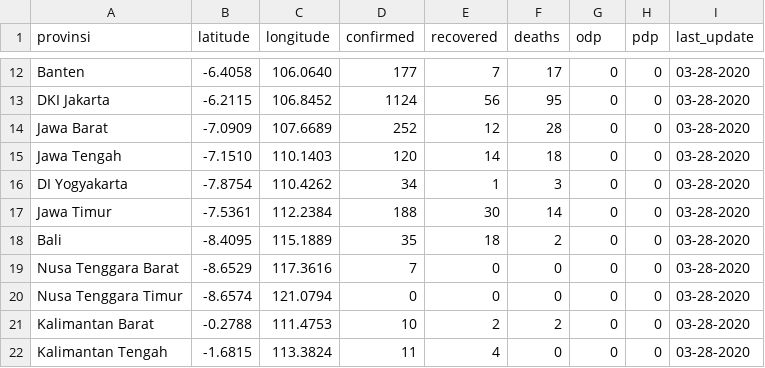
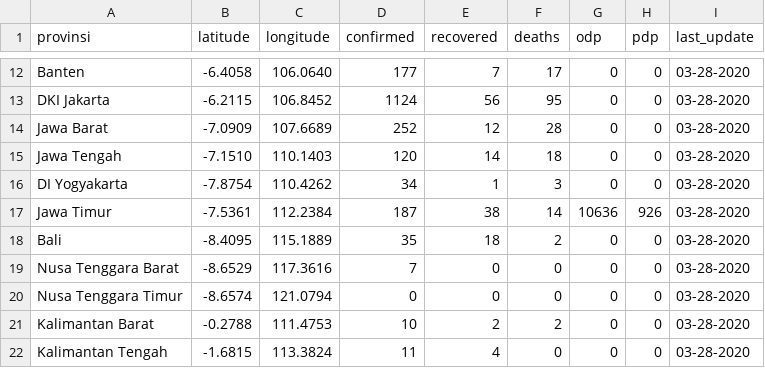
Before and after one commit to yogamuris/covid_indo_data, a CSV file: data_provinsi.csv, drawn as a sheet; only a part is shown, gaps mark what is left out.

Commit message:
Update data_provinsi.csv

```diff
--- a/data_provinsi.csv
+++ b/data_provinsi.csv
@@ -16,3 +16,3 @@ Jawa Tengah,-7.1510,110.1403,120,14,18,0,0,03-28-2020
 DI Yogyakarta,-7.8754,110.4262,34,1,3,0,0,03-28-2020
-Jawa Timur,-7.5361,112.2384,188,30,14,0,0,03-28-2020
+Jawa Timur,-7.5361,112.2384,187,38,14,10636,926,03-28-2020
 Bali,-8.4095,115.1889,35,18,2,0,0,03-28-2020
```
